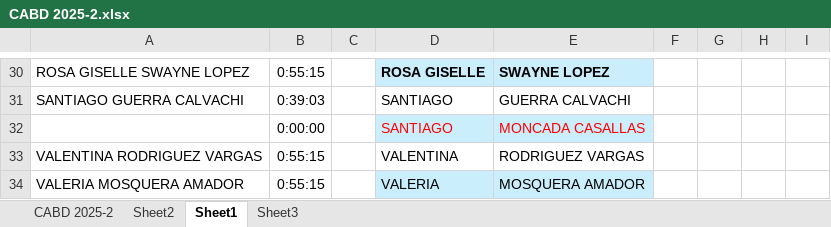
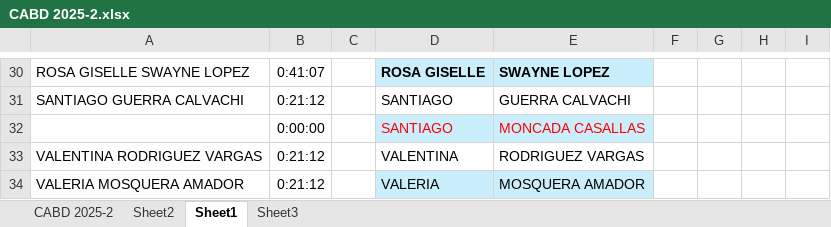
Before and after one commit to oicampo-uao/oicampo-uao.github.io, an Excel workbook: academics/CABD/2025-2/CABD 2025-2.xlsx, sheet Sheet1, drawn as a sheet; only a part is shown, gaps mark what is left out; values as stored, in another font and other column widths than the file's, no borders; the diff covers the shown part only; the diff names each change by its address in the sheet, - before the commit and + after, or states it on an @@ line.

```diff
--- a/academics/CABD/2025-2/CABD 2025-2.xlsx (sheet Sheet1)
+++ b/academics/CABD/2025-2/CABD 2025-2.xlsx (sheet Sheet1)
-B30: 0:55:15
+B30: 0:41:07
-B31: 0:39:03
+B31: 0:21:12
-B33:B34: 0:55:15
+B33:B34: 0:21:12
```
Also changed, not shown: 1 added row, 1 removed row, 26 edited cells and cell formats elsewhere in this sheet, sheet CABD 2025-2.
